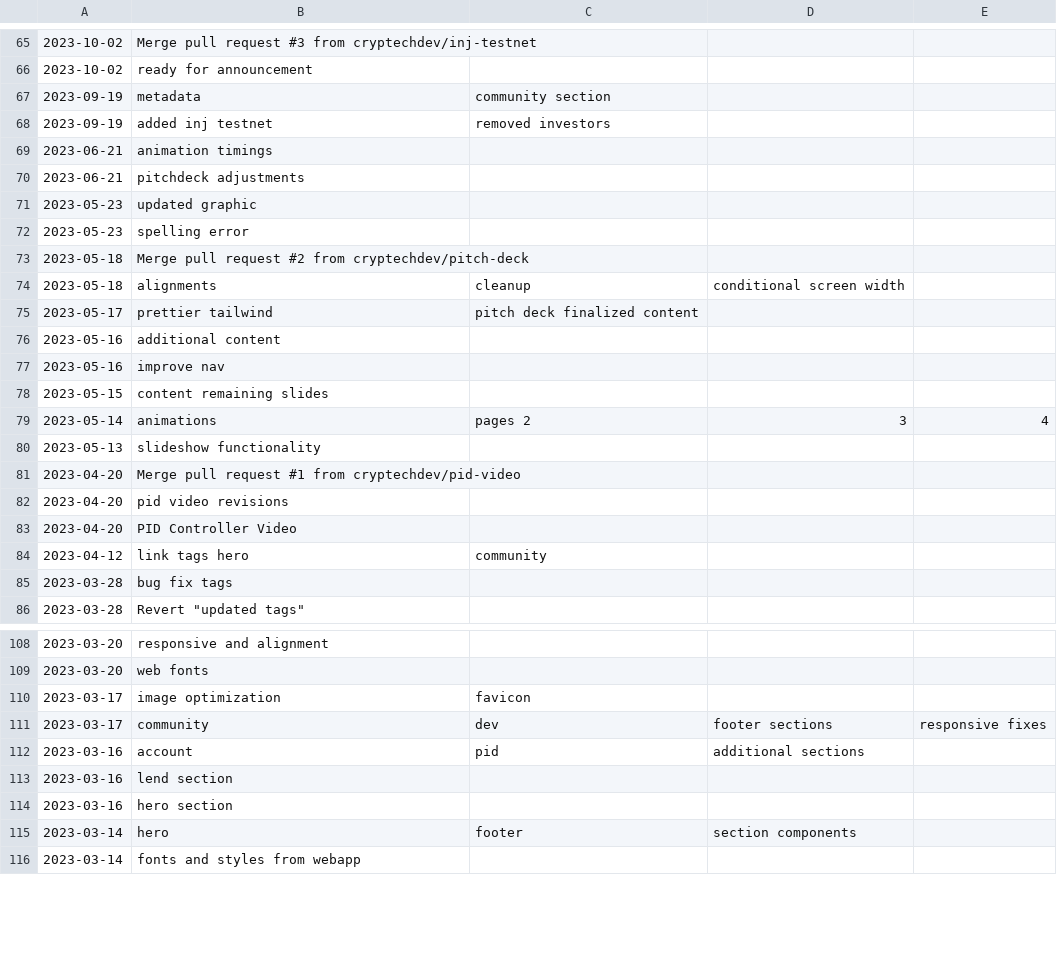
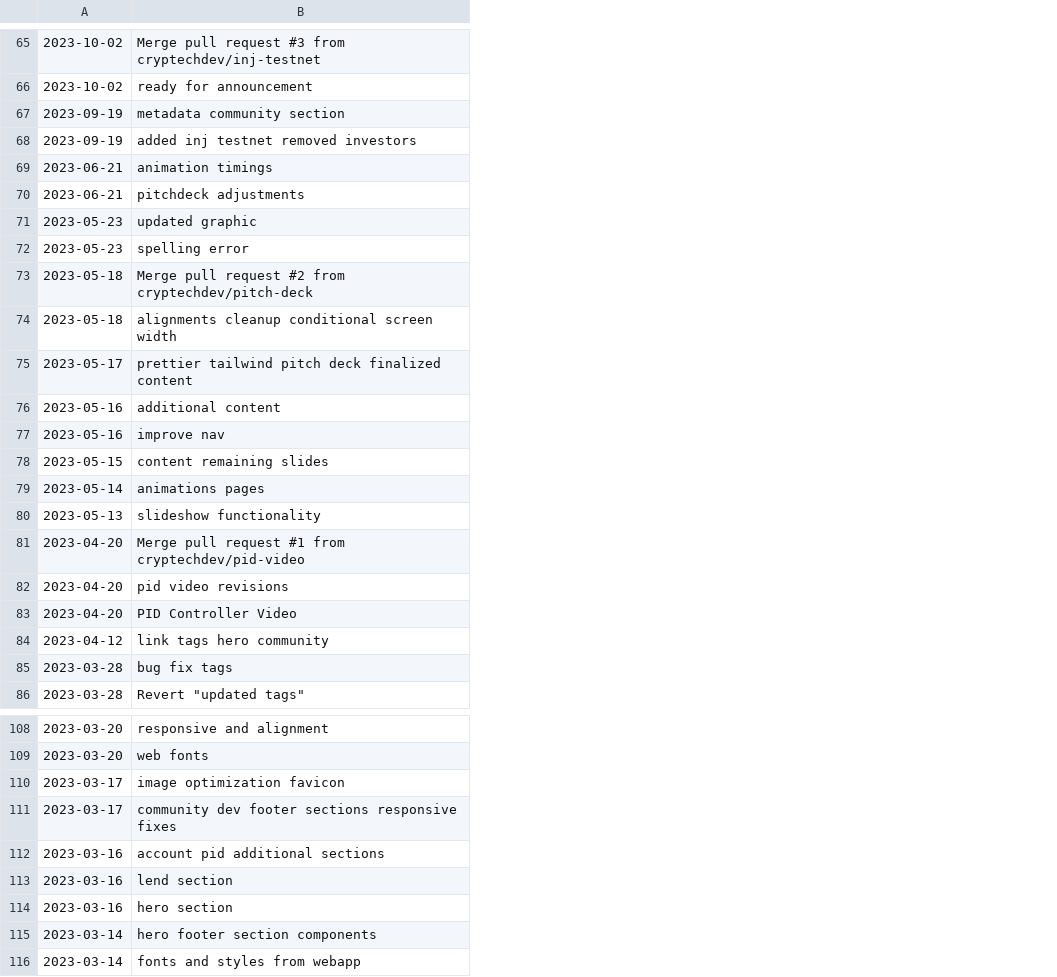
Before and after one commit to 1biest/cv, a CSV file: public/neptune-landing-commit-log.csv, drawn as a sheet; only a part is shown, gaps mark what is left out; the diff covers the shown part only; the diff names each change by its address in the sheet, - before the commit and + after, or states it on an @@ line.

```diff
--- a/public/neptune-landing-commit-log.csv
+++ b/public/neptune-landing-commit-log.csv
-column C, rows 67-84: community section | removed investors |  |  |  |  |  | cleanup | pitch deck finalized content |  |  |  | pages 2 |  |  |  |  | community; rows 110-115: favicon | dev | pid |  |  | footer
-column D, rows 74-79: conditional screen width |  |  |  |  | 3; rows 111-115: footer sections | additional sections |  |  | section components
-column E, row 79: 4; row 111: responsive fixes
-B67: metadata
+B67: metadata community section
-B68: added inj testnet
+B68: added inj testnet removed investors
-B74: alignments
+B74: alignments cleanup conditional screen width
-B75: prettier tailwind
+B75: prettier tailwind pitch deck finalized content
-B79: animations
+B79: animations pages
-B84: link tags hero
+B84: link tags hero community
-B110: image optimization
+B110: image optimization favicon
-B111: community
+B111: community dev footer sections responsive fixes
-B112: account
+B112: account pid additional sections
-B115: hero
+B115: hero footer section components
```
Also changed, not shown: 9 edited cells elsewhere in this file, public/neptune-webapp-commit-log.csv, 7 other files.
